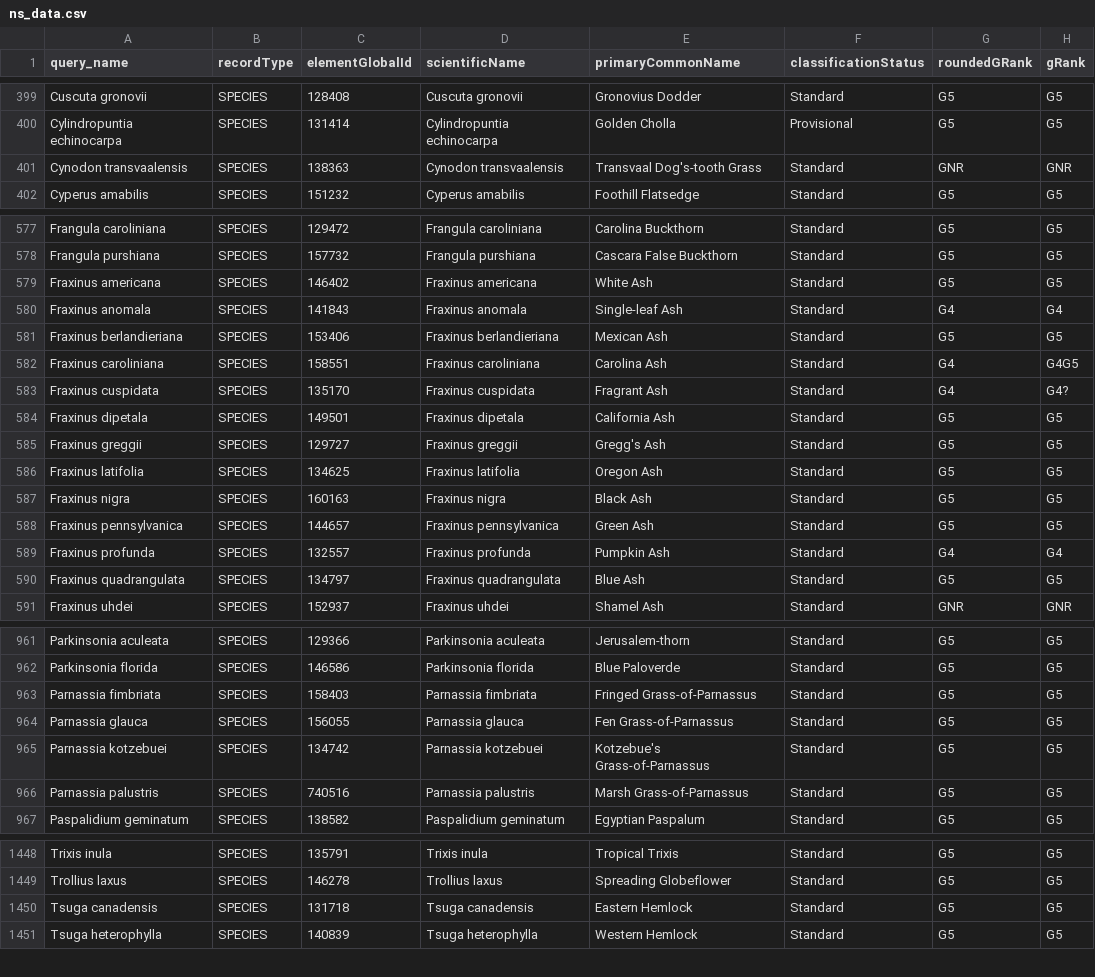
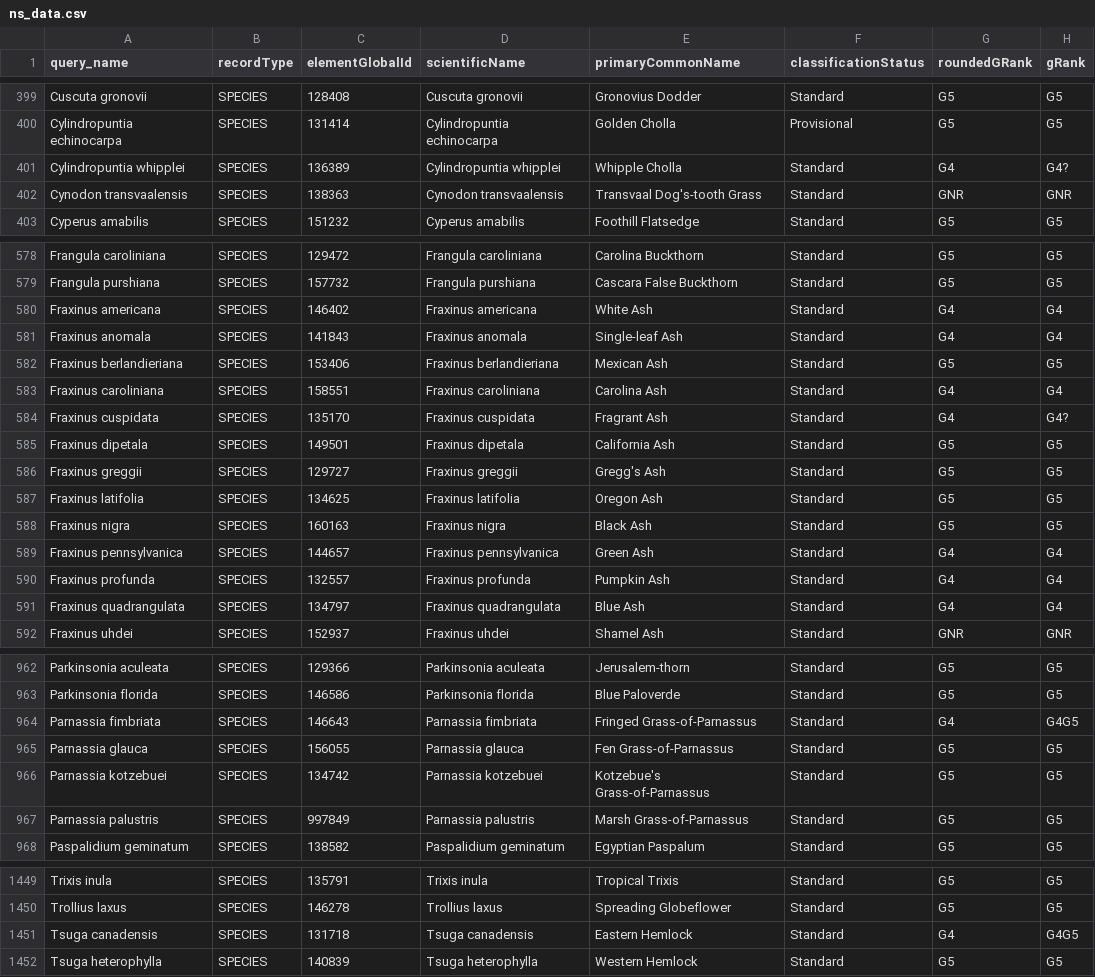
Before and after one commit to eveskew/plant_rapid_assessment, a CSV file: data/NatureServe/ns_data.csv, drawn as a sheet; only a part is shown, gaps mark what is left out; the diff covers the shown part only.

```diff
--- a/data/NatureServe/ns_data.csv
+++ b/data/NatureServe/ns_data.csv
@@ -400,2 +400,3 @@ Cuscuta gronovii,SPECIES,128408,Cuscuta gronovii,Gronovius Dodder,Standard,G5,G5
 Cylindropuntia echinocarpa,SPECIES,131414,Cylindropuntia echinocarpa,Golden Cholla,Provisional,G5,G5
+Cylindropuntia whipplei,SPECIES,136389,Cylindropuntia whipplei,Whipple Cholla,Standard,G4,G4?
 Cynodon transvaalensis,SPECIES,138363,Cynodon transvaalensis,Transvaal Dog's-tooth Grass,Standard,GNR,GNR
@@ -578,6 +579,6 @@ Frangula caroliniana,SPECIES,129472,Frangula caroliniana,Carolina Buckthorn,Stan
 Frangula purshiana,SPECIES,157732,Frangula purshiana,Cascara False Buckthorn,Standard,G5,G5
-Fraxinus americana,SPECIES,146402,Fraxinus americana,White Ash,Standard,G5,G5
+Fraxinus americana,SPECIES,146402,Fraxinus americana,White Ash,Standard,G4,G4
 Fraxinus anomala,SPECIES,141843,Fraxinus anomala,Single-leaf Ash,Standard,G4,G4
 Fraxinus berlandieriana,SPECIES,153406,Fraxinus berlandieriana,Mexican Ash,Standard,G5,G5
-Fraxinus caroliniana,SPECIES,158551,Fraxinus caroliniana,Carolina Ash,Standard,G4,G4G5
+Fraxinus caroliniana,SPECIES,158551,Fraxinus caroliniana,Carolina Ash,Standard,G4,G4
 Fraxinus cuspidata,SPECIES,135170,Fraxinus cuspidata,Fragrant Ash,Standard,G4,G4?
@@ -587,5 +588,5 @@ Fraxinus latifolia,SPECIES,134625,Fraxinus latifolia,Oregon Ash,Standard,G5,G5
 Fraxinus nigra,SPECIES,160163,Fraxinus nigra,Black Ash,Standard,G5,G5
-Fraxinus pennsylvanica,SPECIES,144657,Fraxinus pennsylvanica,Green Ash,Standard,G5,G5
+Fraxinus pennsylvanica,SPECIES,144657,Fraxinus pennsylvanica,Green Ash,Standard,G4,G4
 Fraxinus profunda,SPECIES,132557,Fraxinus profunda,Pumpkin Ash,Standard,G4,G4
-Fraxinus quadrangulata,SPECIES,134797,Fraxinus quadrangulata,Blue Ash,Standard,G5,G5
+Fraxinus quadrangulata,SPECIES,134797,Fraxinus quadrangulata,Blue Ash,Standard,G4,G4
 Fraxinus uhdei,SPECIES,152937,Fraxinus uhdei,Shamel Ash,Standard,GNR,GNR
@@ -962,6 +963,6 @@ Parkinsonia aculeata,SPECIES,129366,Parkinsonia aculeata,Jerusalem-thorn,Standar
 Parkinsonia florida,SPECIES,146586,Parkinsonia florida,Blue Paloverde,Standard,G5,G5
-Parnassia fimbriata,SPECIES,158403,Parnassia fimbriata,Fringed Grass-of-Parnassus,Standard,G5,G5
+Parnassia fimbriata,SPECIES,146643,Parnassia fimbriata,Fringed Grass-of-Parnassus,Standard,G4,G4G5
 Parnassia glauca,SPECIES,156055,Parnassia glauca,Fen Grass-of-Parnassus,Standard,G5,G5
 Parnassia kotzebuei,SPECIES,134742,Parnassia kotzebuei,Kotzebue's Grass-of-Parnassus,Standard,G5,G5
-Parnassia palustris,SPECIES,740516,Parnassia palustris,Marsh Grass-of-Parnassus,Standard,G5,G5
+Parnassia palustris,SPECIES,997849,Parnassia palustris,Marsh Grass-of-Parnassus,Standard,G5,G5
 Paspalidium geminatum,SPECIES,138582,Paspalidium geminatum,Egyptian Paspalum,Standard,G5,G5
@@ -1449,3 +1450,3 @@ Trixis inula,SPECIES,135791,Trixis inula,Tropical Trixis,Standard,G5,G5
 Trollius laxus,SPECIES,146278,Trollius laxus,Spreading Globeflower,Standard,G5,G5
-Tsuga canadensis,SPECIES,131718,Tsuga canadensis,Eastern Hemlock,Standard,G5,G5
+Tsuga canadensis,SPECIES,131718,Tsuga canadensis,Eastern Hemlock,Standard,G4,G4G5
 Tsuga heterophylla,SPECIES,140839,Tsuga heterophylla,Western Hemlock,Standard,G5,G5
```
Also changed, not shown: 3 edited cells elsewhere in this file, data/modeling_data/dd_modeling_data.csv, 11 other files.
